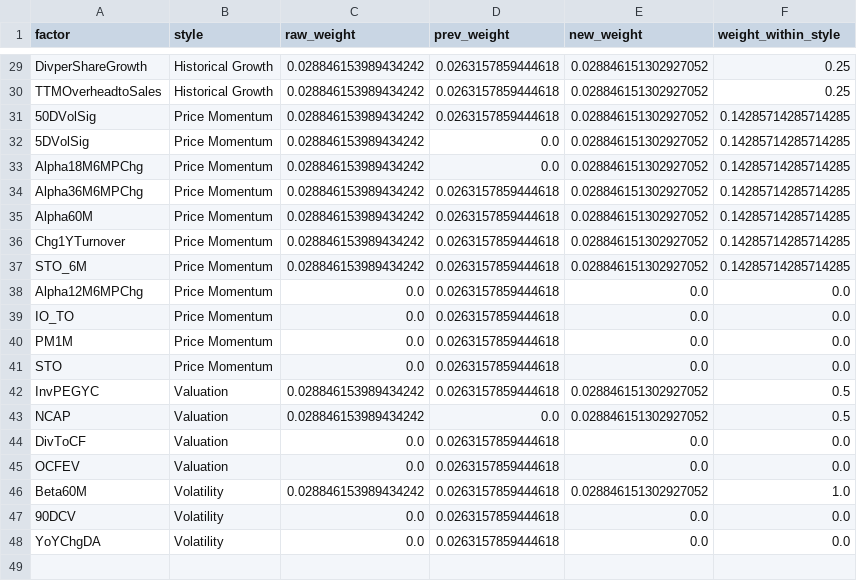
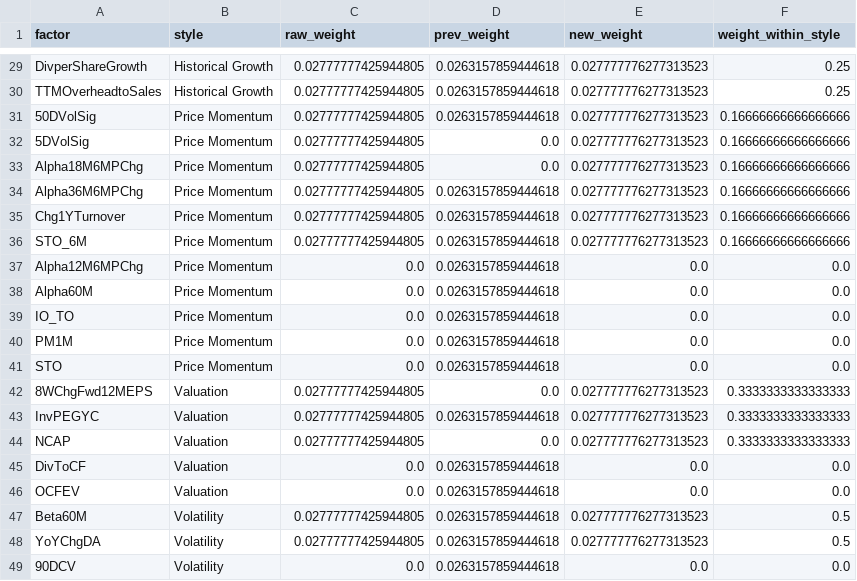
Before and after one commit to urhero/bok, a CSV file: output/mp_weight_history/factor_styles_2026-05-31.csv, drawn as a sheet; only a part is shown, gaps mark what is left out; removed rows and columns are numbered as before the commit, all else as after; the diff covers the shown part only; the diff names each change by its address in the sheet, - before the commit and + after, or states it on an @@ line.

```diff
--- a/output/mp_weight_history/factor_styles_2026-05-31.csv
+++ b/output/mp_weight_history/factor_styles_2026-05-31.csv
-C29:C34 (raw_weight): 0.028846153989434242
+C29:C34 (raw_weight): 0.02777777425944805
-E29:E34 (new_weight): 0.028846151302927052
+E29:E34 (new_weight): 0.027777776277313523
-F31:F34 (weight_within_style): 0.14285714285714285
+F31:F34 (weight_within_style): 0.16666666666666666
-row 35: Alpha60M | Price Momentum | 0.028846153989434242 | 0.0263157859444618 | 0.028846151302927052 | 0.14285714285714285
-C35:C36 (raw_weight): 0.028846153989434242
+C35:C36 (raw_weight): 0.02777777425944805
-E35:E36 (new_weight): 0.028846151302927052
+E35:E36 (new_weight): 0.027777776277313523
-F35:F36 (weight_within_style): 0.14285714285714285
+F35:F36 (weight_within_style): 0.16666666666666666
+row 38: Alpha60M | Price Momentum | 0.0 | 0.0263157859444618 | 0.0 | 0.0
+row 42: 8WChgFwd12MEPS | Valuation | 0.02777777425944805 | 0.0 | 0.027777776277313523 | 0.3333333333333333
-C43:C44 (raw_weight): 0.028846153989434242
+C43:C44 (raw_weight): 0.02777777425944805
-E43:E44 (new_weight): 0.028846151302927052
+E43:E44 (new_weight): 0.027777776277313523
-F43:F44 (weight_within_style): 0.5
+F43:F44 (weight_within_style): 0.3333333333333333
-C47 (raw_weight): 0.028846153989434242
+C47 (raw_weight): 0.02777777425944805
-E47 (new_weight): 0.028846151302927052
+E47 (new_weight): 0.027777776277313523
-F47 (weight_within_style): 1.0
+F47 (weight_within_style): 0.5
+row 48: YoYChgDA | Volatility | 0.02777777425944805 | 0.0263157859444618 | 0.027777776277313523 | 0.5
-row 48: YoYChgDA | Volatility | 0.0 | 0.0263157859444618 | 0.0 | 0.0
```
Also changed, not shown: 2 added rows, 2 removed rows and 65 edited cells elsewhere in this file, output/meta_data.csv, output/meta_data_test_test_data.csv, 17 other files.
